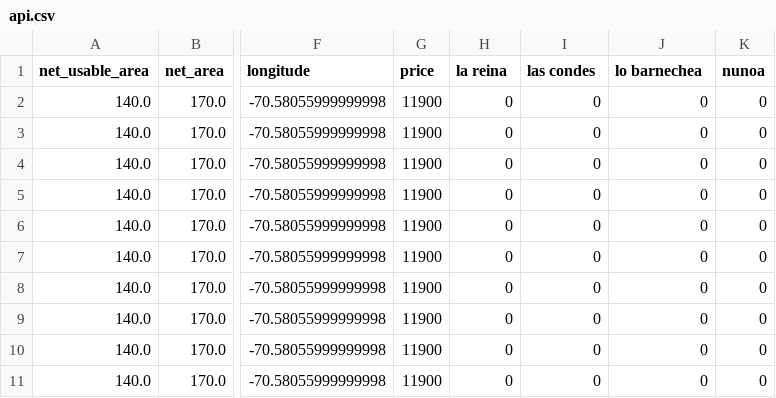
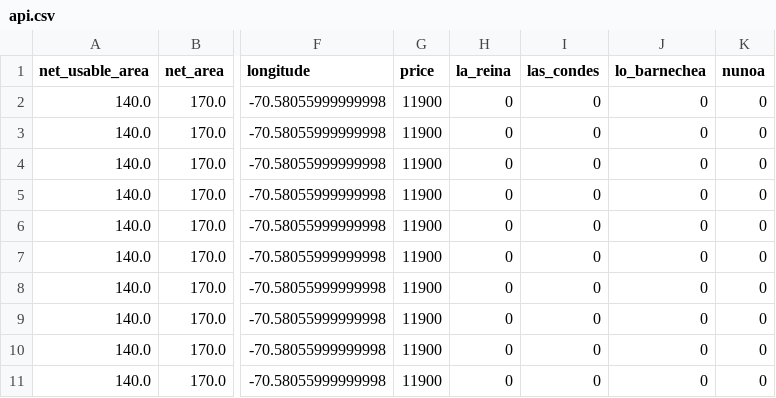
Before and after one commit to rafaelreisdasilva/MachineLearning, a CSV file: app/model/learningFiles/api.csv, drawn as a sheet; only a part is shown, gaps mark what is left out; the diff names each change by its address in the sheet, - before the commit and + after, or states it on an @@ line.

```diff
--- a/app/model/learningFiles/api.csv
+++ b/app/model/learningFiles/api.csv
-H1: la reina
+H1: la_reina
-I1: las condes
+I1: las_condes
-J1: lo barnechea
+J1: lo_barnechea
```
Also changed, not shown: 4 other files.
